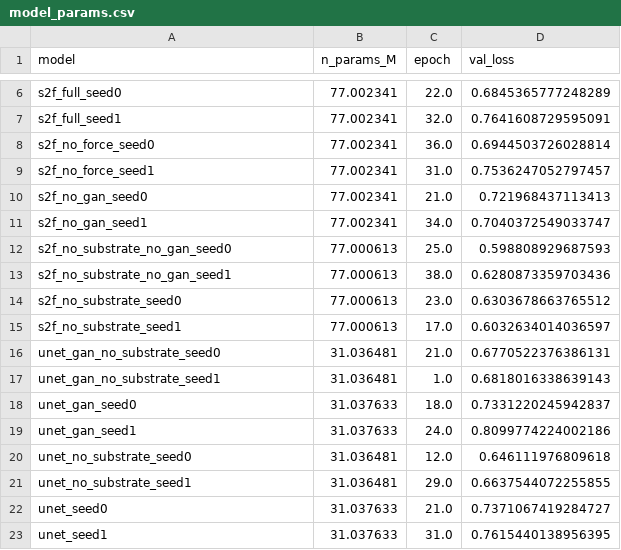
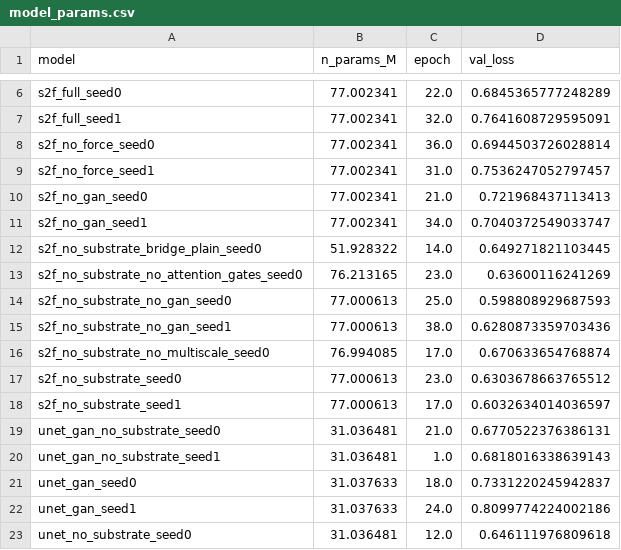
Before and after one commit to Angione-Lab/Shape2Force, a CSV file: experiments/results/eval/model_params.csv, drawn as a sheet; only a part is shown, gaps mark what is left out; the shorter side is filled out with more unchanged rows.

Commit message:
updated multiscale, bridge, attention ablation

```diff
--- a/experiments/results/eval/model_params.csv
+++ b/experiments/results/eval/model_params.csv
@@ -11,4 +11,7 @@ s2f_no_gan_seed0,77.002341,21.0,0.721968437113413
 s2f_no_gan_seed1,77.002341,34.0,0.7040372549033747
+s2f_no_substrate_bridge_plain_seed0,51.928322,14.0,0.649271821103445
+s2f_no_substrate_no_attention_gates_seed0,76.213165,23.0,0.63600116241269
 s2f_no_substrate_no_gan_seed0,77.000613,25.0,0.598808929687593
 s2f_no_substrate_no_gan_seed1,77.000613,38.0,0.6280873359703436
+s2f_no_substrate_no_multiscale_seed0,76.994085,17.0,0.670633654768874
 s2f_no_substrate_seed0,77.000613,23.0,0.6303678663765512
```
Also changed, not shown: 2 other files.
